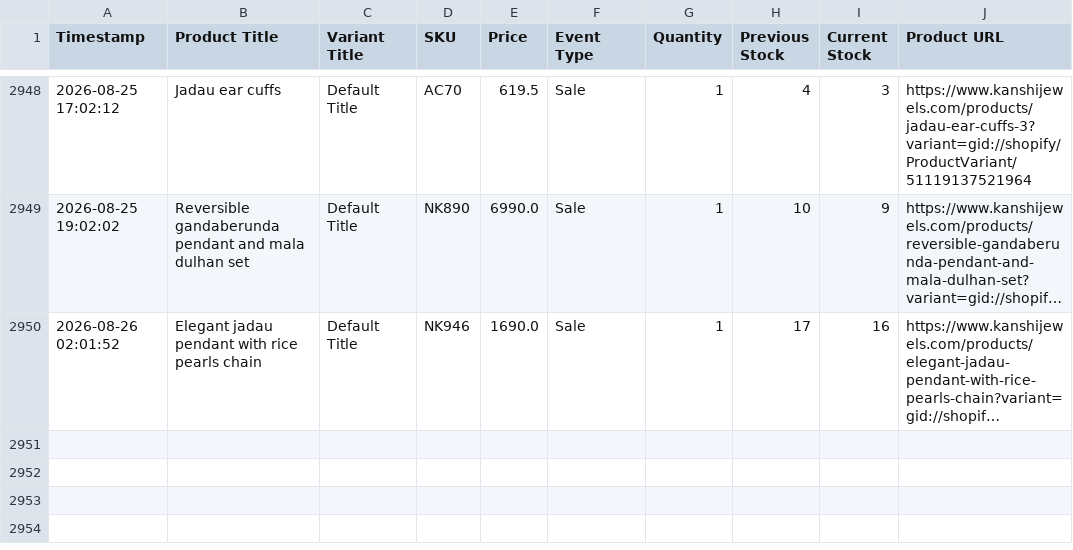
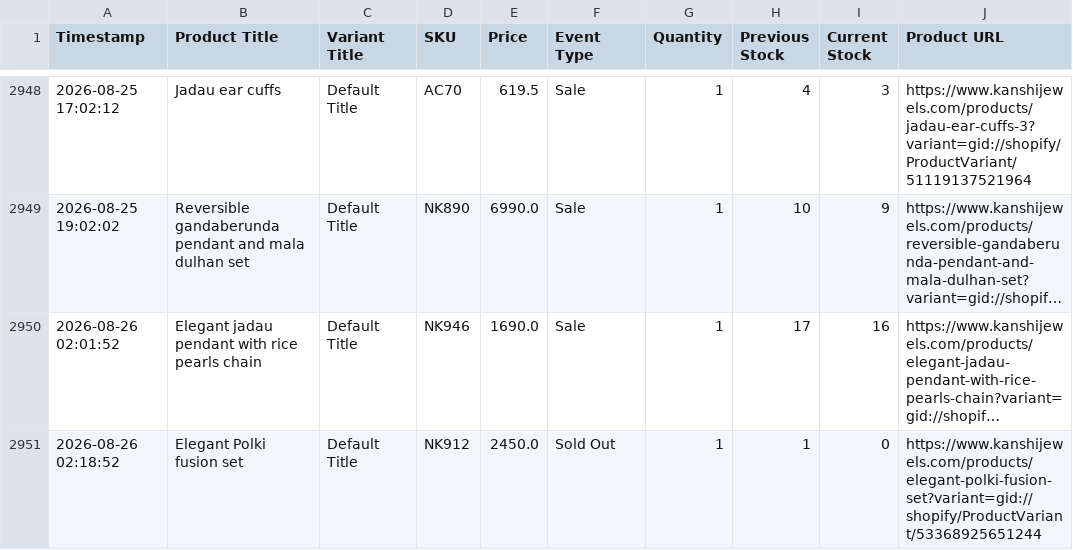
Before and after one commit to ictmentorshipdrive3-boop/Telegram-shopify-inventory-tracker-, a CSV file: kanshijewels_com_live_sales_log.csv, drawn as a sheet; only a part is shown, gaps mark what is left out; long unchanged cells end in …; the diff names each change by its address in the sheet, - before the commit and + after, or states it on an @@ line.

```diff
--- a/kanshijewels_com_live_sales_log.csv
+++ b/kanshijewels_com_live_sales_log.csv
+row 2951: 2026-08-26 02:18:52 | Elegant Polki fusion set | Default Title | NK912 | 2450.0 | Sold Out | 1 | 1 | 0 | https://www.kanshijewels.com/products/elegant-polki-fusion-set?variant=gid://shopify/ProductVariant/53368925651244
```
Also changed, not shown: 1 other file.
